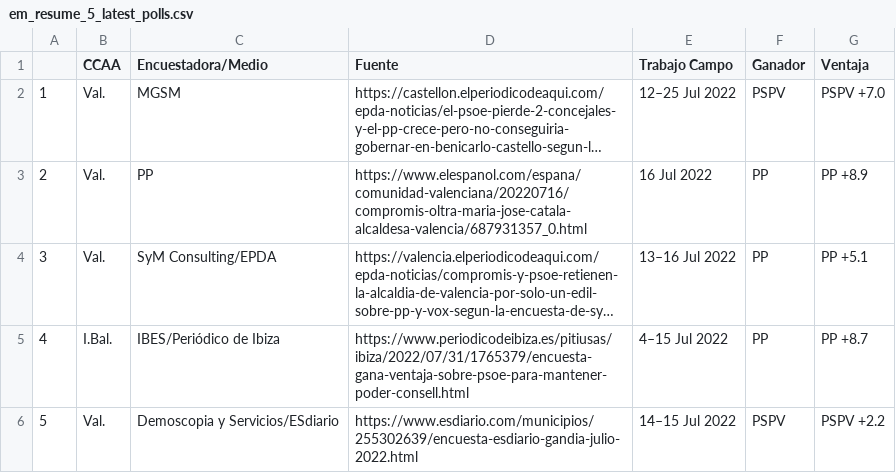
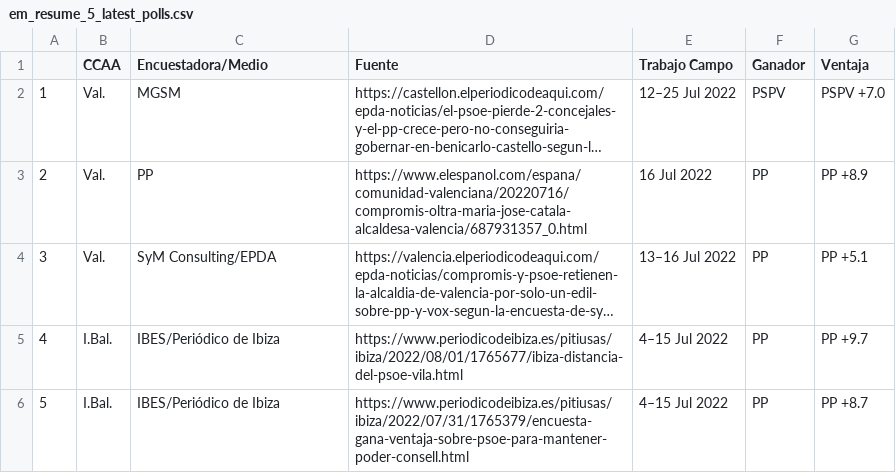
Before and after one commit to endikasatu/encuestas_esp, a CSV file: data/em_resume_5_latest_polls.csv, drawn as a sheet; long unchanged cells end in …; removed rows and columns are numbered as before the commit, all else as after; the diff names each change by its address in the sheet, - before the commit and + after, or states it on an @@ line.

```diff
--- a/data/em_resume_5_latest_polls.csv
+++ b/data/em_resume_5_latest_polls.csv
+row 5: 4 | I.Bal. | IBES/Periódico de Ibiza | https://www.periodicodeibiza.es/pitiusas/ibiza/2022/08/01/1765677/ibiza-distancia-del-psoe-vila.html | 4–15 Jul 2022 | PP | PP +9.7
@@ column A renumbered in row 6 @@
-row 6: 5 | Val. | Demoscopia y Servicios/ESdiario | https://www.esdiario.com/municipios/255302639/encuesta-esdiario-gandia-julio-2022.html | 14–15 Jul 2022 | PSPV | PSPV +2.2
```
Also changed, not shown: data/spain_latest_polls.csv, 3 other files.
